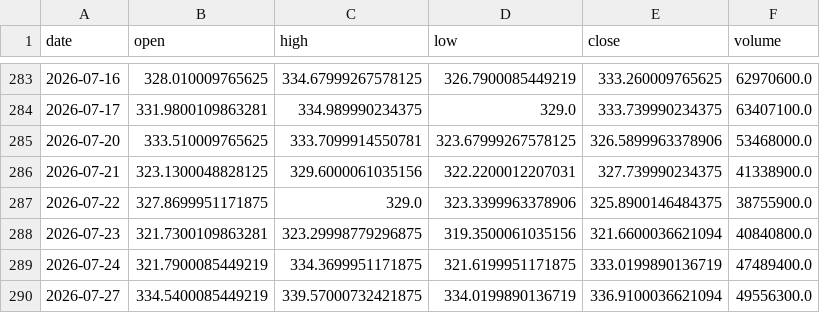
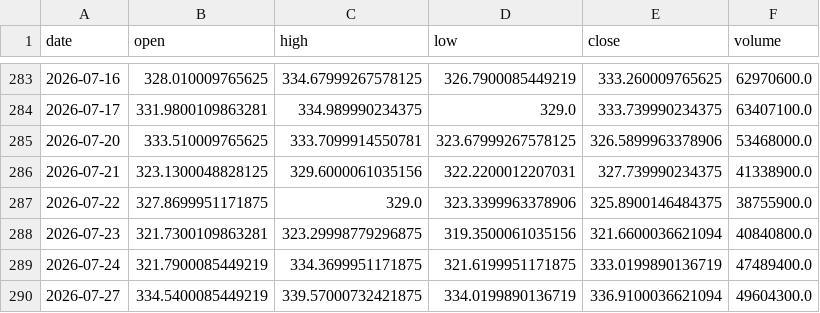
Before and after one commit to udayjain2102/papertrading-model-, a CSV file: data/AAPL.csv, drawn as a sheet; only a part is shown, gaps mark what is left out.

```diff
--- a/data/AAPL.csv
+++ b/data/AAPL.csv
@@ -289,2 +289,2 @@ date,open,high,low,close,volume
 2026-07-24,321.7900085449219,334.3699951171875,321.6199951171875,333.0199890136719,47489400.0
-2026-07-27,334.5400085449219,339.57000732421875,334.0199890136719,336.9100036621094,49556300.0
+2026-07-27,334.5400085449219,339.57000732421875,334.0199890136719,336.9100036621094,49604300.0
```
Also changed, not shown: data/AMD.csv, data/AMZN.csv, 21 other files.
